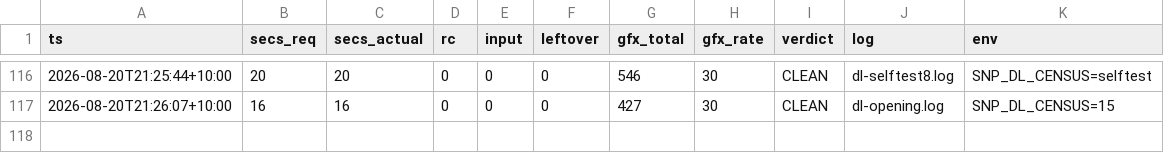
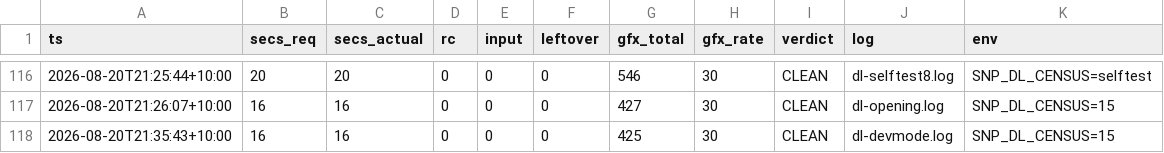
Before and after one commit to johvmac/sin-punishment-recompiled, a TSV file: docs/run-log.tsv, drawn as a sheet; only a part is shown, gaps mark what is left out.

```diff
--- a/docs/run-log.tsv
+++ b/docs/run-log.tsv
@@ -117 +117,2 @@ ts	secs_req	secs_actual	rc	input	leftover	gfx_total	gfx_rate	verdict	log	env
 2026-08-20T21:26:07+10:00	16	16	0	0	0	427	30	CLEAN	dl-opening.log	SNP_DL_CENSUS=15
+2026-08-20T21:35:43+10:00	16	16	0	0	0	425	30	CLEAN	dl-devmode.log	SNP_DL_CENSUS=15
```
Also changed, not shown: 4 other files.
